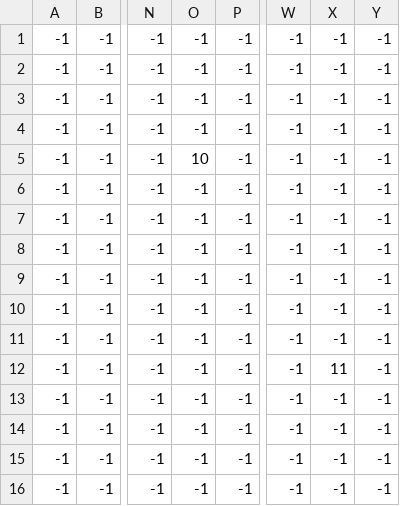
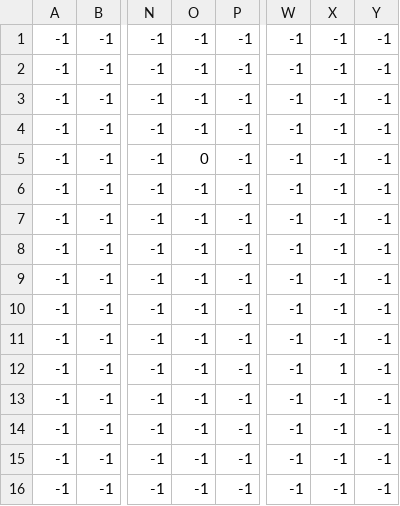
Before and after one commit to Zpulse12/GameDevProject, a CSV file: NaamGaatNogKomen/Map Creation/Level1_Monsters.csv, drawn as a sheet; only a part is shown, gaps mark what is left out; the diff names each change by its address in the sheet, - before the commit and + after, or states it on an @@ line.

Commit message:
Update monsters tileset

```diff
--- a/NaamGaatNogKomen/Map Creation/Level1_Monsters.csv
+++ b/NaamGaatNogKomen/Map Creation/Level1_Monsters.csv
-O5: 10
+O5: 0
-X12: 11
+X12: 1
```
Also changed, not shown: 8 other files.
